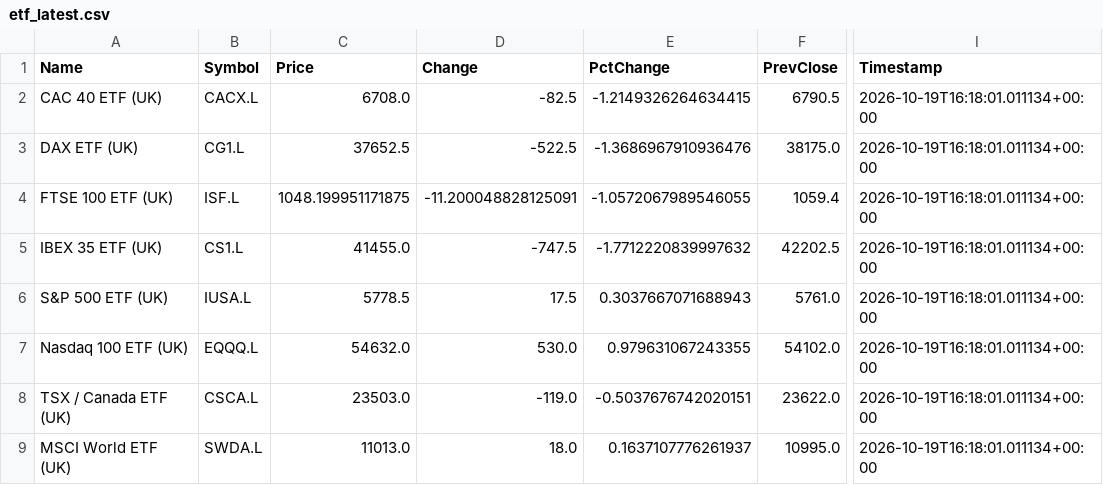
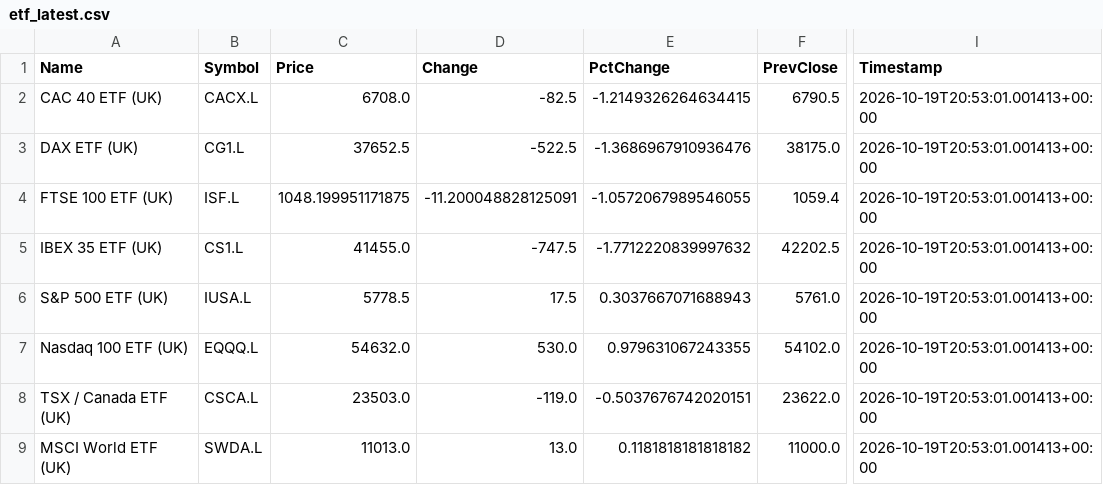
Before and after one commit to compound-lab/data, a CSV file: published/data/datasets/index_headlines/etf_latest.csv, drawn as a sheet; only a part is shown, gaps mark what is left out; the diff names each change by its address in the sheet, - before the commit and + after, or states it on an @@ line.

```diff
--- a/published/data/datasets/index_headlines/etf_latest.csv
+++ b/published/data/datasets/index_headlines/etf_latest.csv
-I2:I9 (Timestamp): 2026-10-19T16:18:01.011134+00:00
+I2:I9 (Timestamp): 2026-10-19T20:53:01.001413+00:00
-D9 (Change): 18.0
+D9 (Change): 13.0
-E9 (PctChange): 0.1637107776261937
+E9 (PctChange): 0.1181818181818182
-F9 (PrevClose): 10995.0
+F9 (PrevClose): 11000.0
```
Also changed, not shown: published/data/datasets/index_breadth/combined_latest.csv, published/data/datasets/index_breadth/latest.csv, 11 other files.
